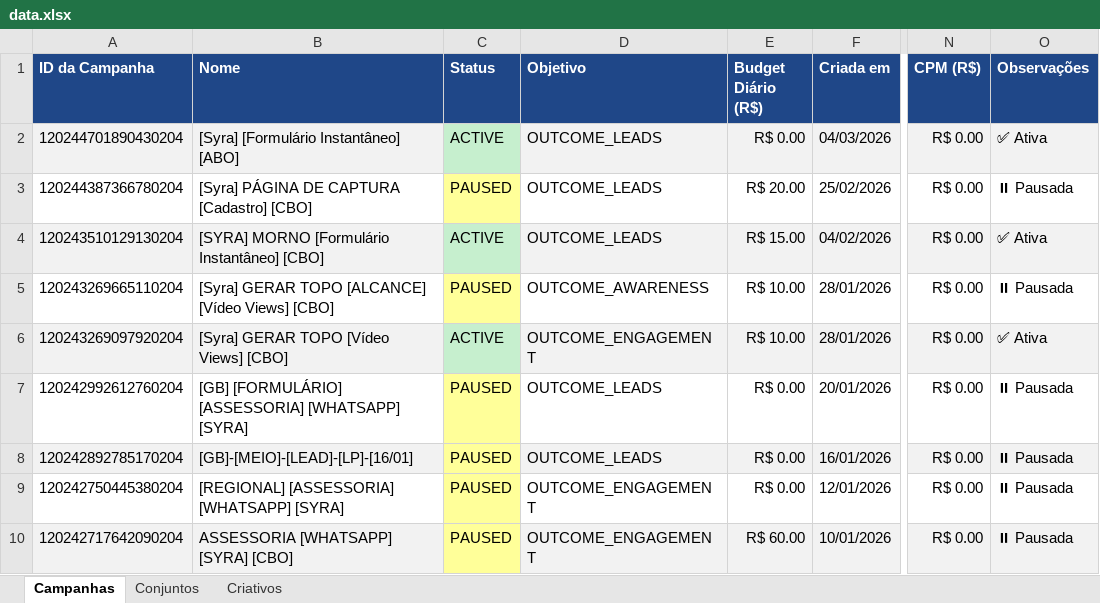
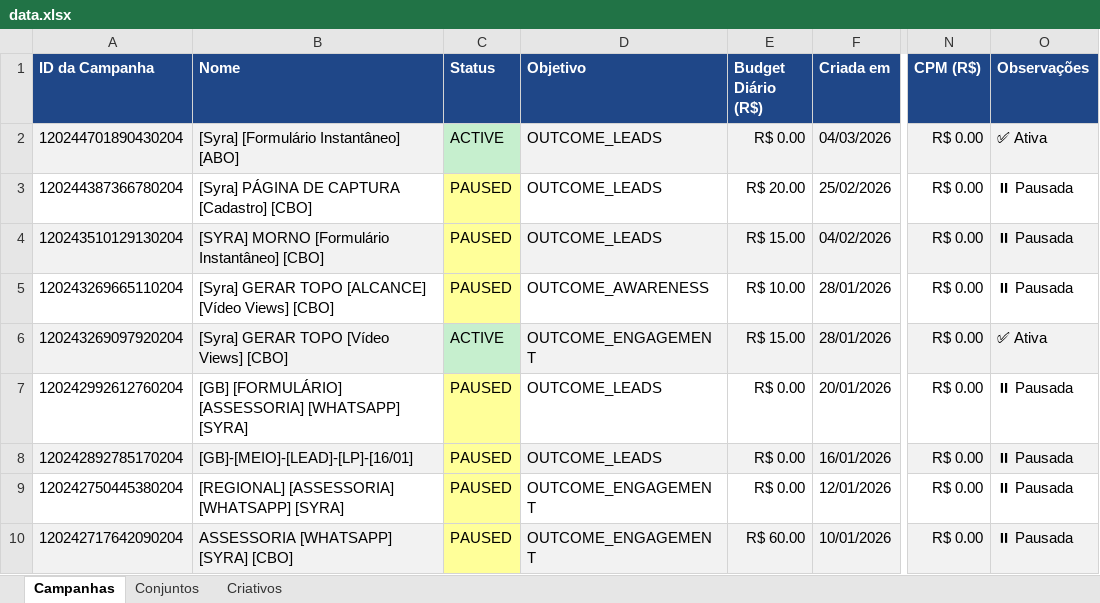
Before and after one commit to ericsottnas-arch/meu-aios, an Excel workbook: meu-projeto/docs/clientes/dr-erico-servano/campaigns/data.xlsx, sheet Campanhas, drawn as a sheet; only a part is shown, gaps mark what is left out; values as stored, in another font and other column widths than the file's, no borders; the diff names each change by its address in the sheet, - before the commit and + after, or states it on an @@ line.

```diff
--- a/meu-projeto/docs/clientes/dr-erico-servano/campaigns/data.xlsx (sheet Campanhas)
+++ b/meu-projeto/docs/clientes/dr-erico-servano/campaigns/data.xlsx (sheet Campanhas)
-C4 (Status): ACTIVE
+C4 (Status): PAUSED
-C4 fill: #C6EFCE
+C4 fill: #FFFF99
-O4 (Observações): ✅ Ativa
+O4 (Observações): ⏸ Pausada
-E6 (Budget Diário (R$)): R$ 10.00
+E6 (Budget Diário (R$)): R$ 15.00
```
Also changed, not shown: meu-projeto/docs/clientes/dra-gabrielle/campaigns/data.xlsx, meu-projeto/docs/clientes/dra-vanessa-soares/campaigns/data.xlsx, 15 other files.
